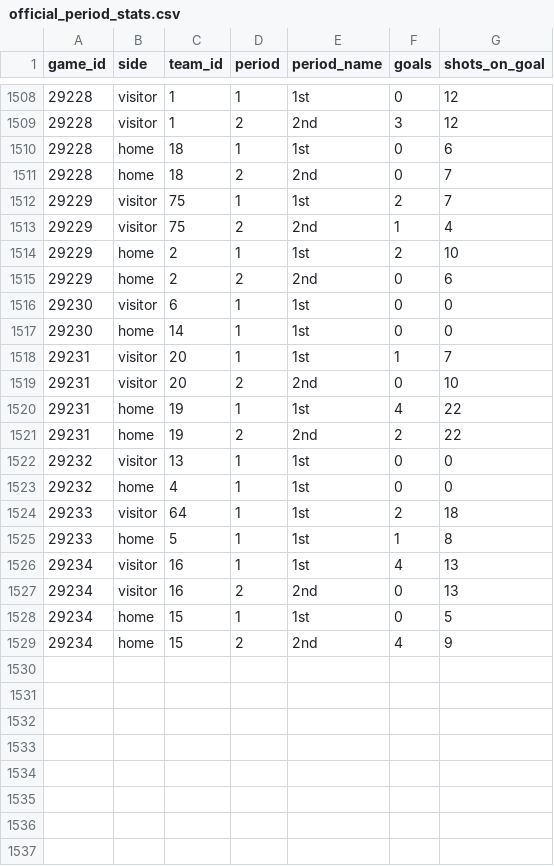
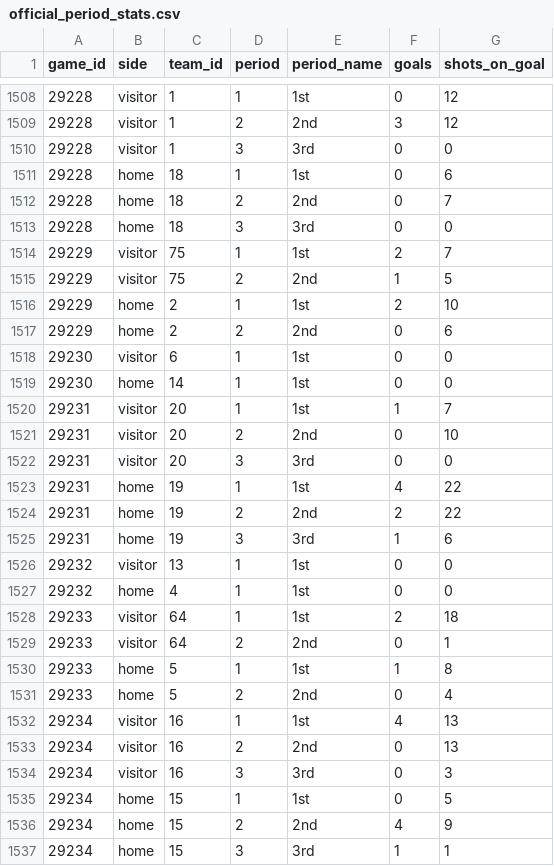
Before and after one commit to NoahCornish/IceIndex, a CSV file: data/games/2026-27/official_period_stats.csv, drawn as a sheet; only a part is shown, gaps mark what is left out.

```diff
--- a/data/games/2026-27/official_period_stats.csv
+++ b/data/games/2026-27/official_period_stats.csv
@@ -1509,6 +1509,8 @@
 "29228","visitor","1","2","2nd",3,12
+"29228","visitor","1","3","3rd",0,0
 "29228","home","18","1","1st",0,6
 "29228","home","18","2","2nd",0,7
+"29228","home","18","3","3rd",0,0
 "29229","visitor","75","1","1st",2,7
-"29229","visitor","75","2","2nd",1,4
+"29229","visitor","75","2","2nd",1,5
 "29229","home","2","1","1st",2,10
@@ -1519,4 +1521,6 @@
 "29231","visitor","20","2","2nd",0,10
+"29231","visitor","20","3","3rd",0,0
 "29231","home","19","1","1st",4,22
 "29231","home","19","2","2nd",2,22
+"29231","home","19","3","3rd",1,6
 "29232","visitor","13","1","1st",0,0
@@ -1524,6 +1528,10 @@
 "29233","visitor","64","1","1st",2,18
+"29233","visitor","64","2","2nd",0,1
 "29233","home","5","1","1st",1,8
+"29233","home","5","2","2nd",0,4
 "29234","visitor","16","1","1st",4,13
 "29234","visitor","16","2","2nd",0,13
+"29234","visitor","16","3","3rd",0,3
 "29234","home","15","1","1st",0,5
 "29234","home","15","2","2nd",4,9
+"29234","home","15","3","3rd",1,1
```
Also changed, not shown: data/games/2026-27/official_goal_on_ice.csv, data/games/2026-27/official_scoring_plays.csv, 32 other files.
